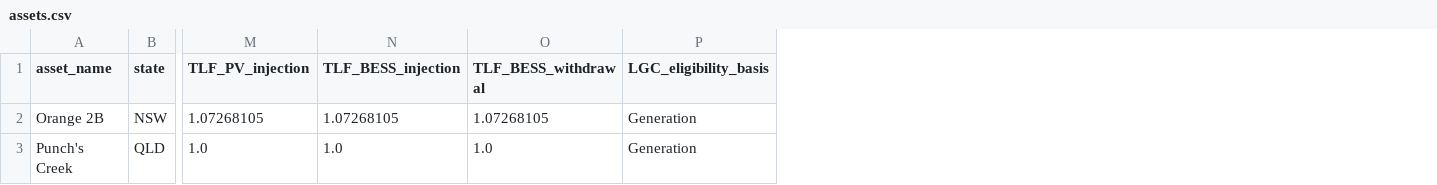
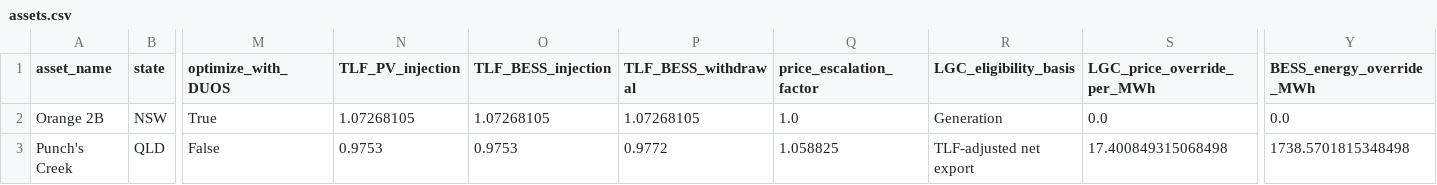
Before and after one commit to Daniel-Davaris/PV-BESS-Optimizer, a CSV file: optimizer/configuration_tables/assets.csv, drawn as a sheet; only a part is shown, gaps mark what is left out; addresses are those after the commit; the diff names each change by its address in the sheet, - before the commit and + after, or states it on an @@ line.

```diff
--- a/optimizer/configuration_tables/assets.csv
+++ b/optimizer/configuration_tables/assets.csv
+column M (optimize_with_DUOS), rows 2-3: True | False
+column Q (price_escalation_factor), rows 2-3: 1.0 | 1.058825
+column S (LGC_price_override_per_MWh), rows 2-3: 0.0 | 17.400849315068498
+column Y (BESS_energy_override_MWh), rows 2-3: 0.0 | 1738.5701815348498
-N3 (TLF_PV_injection): 1.0
+N3 (TLF_PV_injection): 0.9753
-O3 (TLF_BESS_injection): 1.0
+O3 (TLF_BESS_injection): 0.9753
-P3 (TLF_BESS_withdrawal): 1.0
+P3 (TLF_BESS_withdrawal): 0.9772
-R3 (LGC_eligibility_basis): Generation
+R3 (LGC_eligibility_basis): TLF-adjusted net export
```
Also changed, not shown: optimizer/configuration_tables/configurations.csv, 5 other files.
